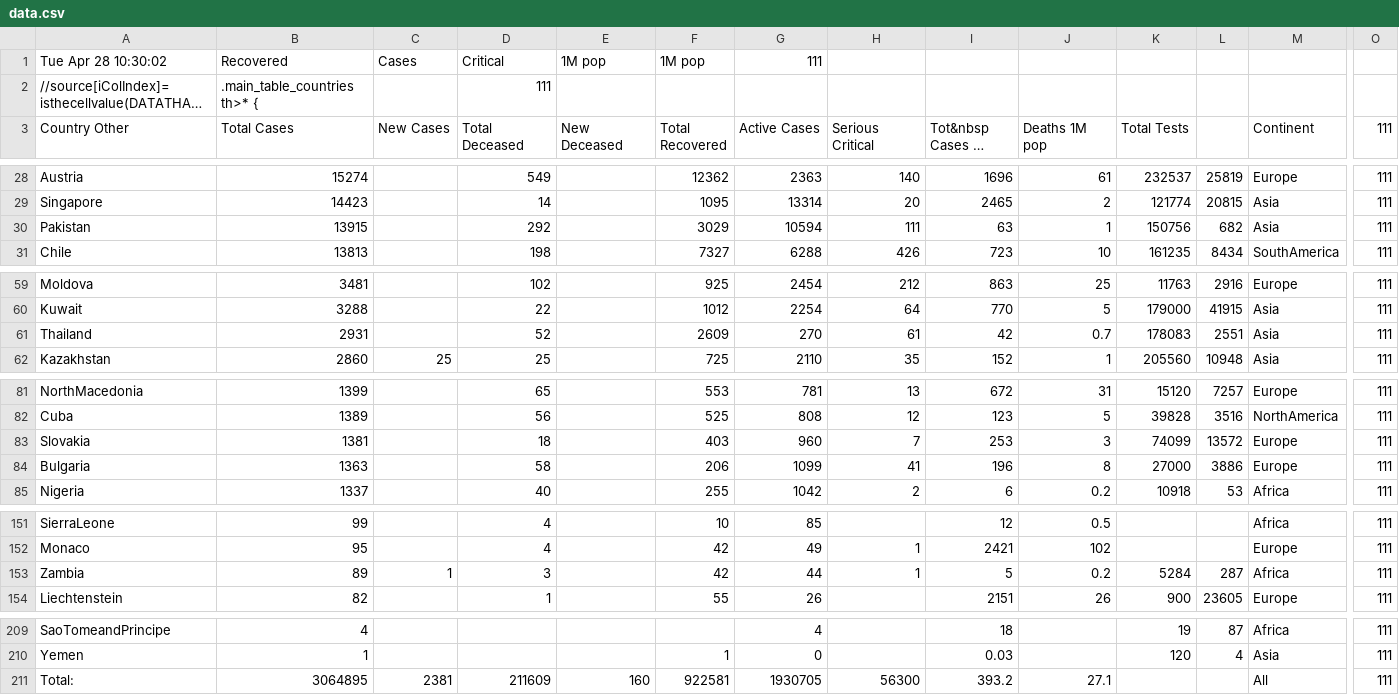
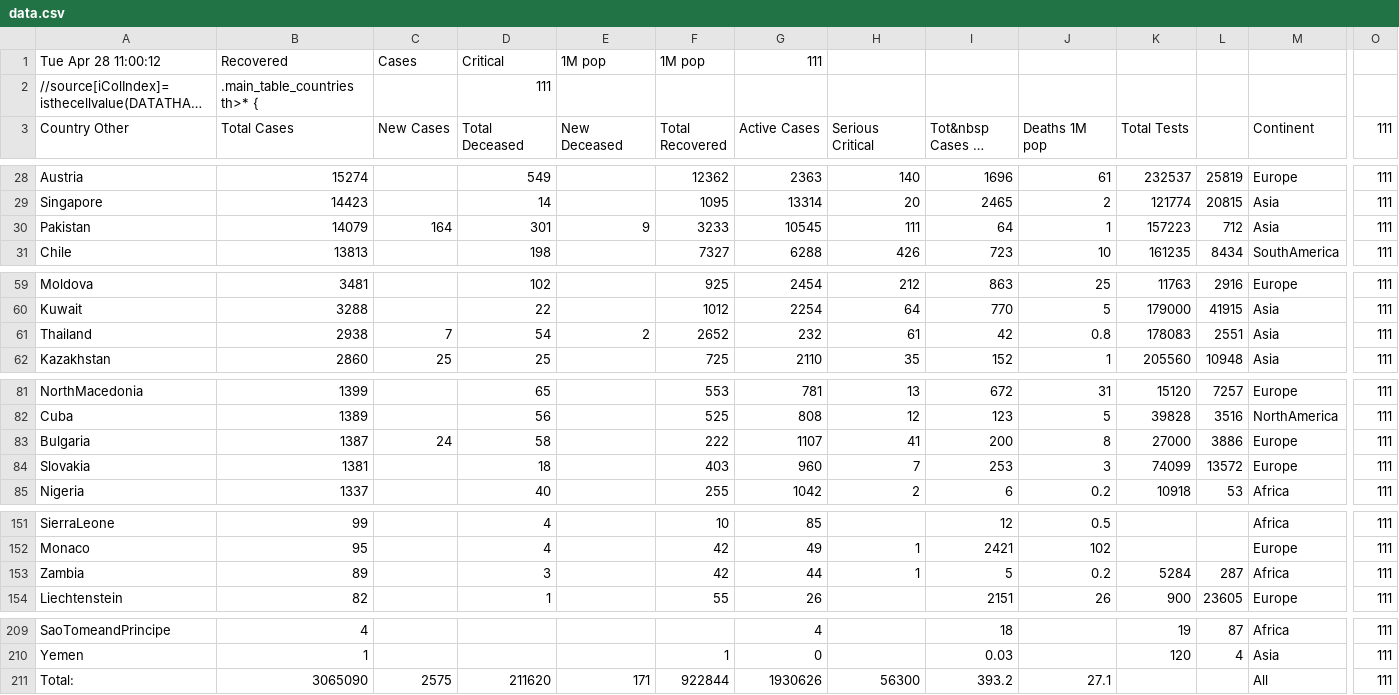
Before and after one commit to hemantaduwarah1/data, a CSV file: data.csv, drawn as a sheet; only a part is shown, gaps mark what is left out; long unchanged cells end in …; removed rows and columns are numbered as before the commit, all else as after; rows hold the shown columns only; the diff names each change by its address in the sheet, - before the commit and + after, or states it on an @@ line.

```diff
--- a/data.csv
+++ b/data.csv
-A1 (Country Other): Tue Apr 28 10:30:02
+A1 (Country Other): Tue Apr 28 11:00:12
-B30 (Total Cases): 13915
+B30 (Total Cases): 14079
-C30 (New Cases): (empty)
+C30 (New Cases): 164
-D30 (Total Deceased): 292
+D30 (Total Deceased): 301
-E30 (New Deceased): (empty)
+E30 (New Deceased): 9
-F30 (Total Recovered): 3029
+F30 (Total Recovered): 3233
-G30 (Active Cases): 10594
+G30 (Active Cases): 10545
-I30 (Tot&nbsp Cases 1M pop): 63
+I30 (Tot&nbsp Cases 1M pop): 64
-K30 (Total Tests): 150756
+K30 (Total Tests): 157223
-L30: 682
+L30: 712
-B61 (Total Cases): 2931
+B61 (Total Cases): 2938
-C61 (New Cases): (empty)
+C61 (New Cases): 7
-D61 (Total Deceased): 52
+D61 (Total Deceased): 54
-E61 (New Deceased): (empty)
+E61 (New Deceased): 2
-F61 (Total Recovered): 2609
+F61 (Total Recovered): 2652
-G61 (Active Cases): 270
+G61 (Active Cases): 232
-J61 (Deaths 1M pop): 0.7
+J61 (Deaths 1M pop): 0.8
+row 83: Bulgaria | 1387 | 24 | 58 |  | 222 | 1107 | 41 | 200 | 8 | 27000 | 3886 | Europe | 111
-row 84: Bulgaria | 1363 |  | 58 |  | 206 | 1099 | 41 | 196 | 8 | 27000 | 3886 | Europe | 111
-C153 (New Cases): 1
+C153 (New Cases): (empty)
-B211 (Total Cases): 3064895
+B211 (Total Cases): 3065090
-C211 (New Cases): 2381
+C211 (New Cases): 2575
-D211 (Total Deceased): 211609
+D211 (Total Deceased): 211620
-E211 (New Deceased): 160
+E211 (New Deceased): 171
-F211 (Total Recovered): 922581
+F211 (Total Recovered): 922844
-G211 (Active Cases): 1930705
+G211 (Active Cases): 1930626
```
Also changed, not shown: bar_data.csv.
